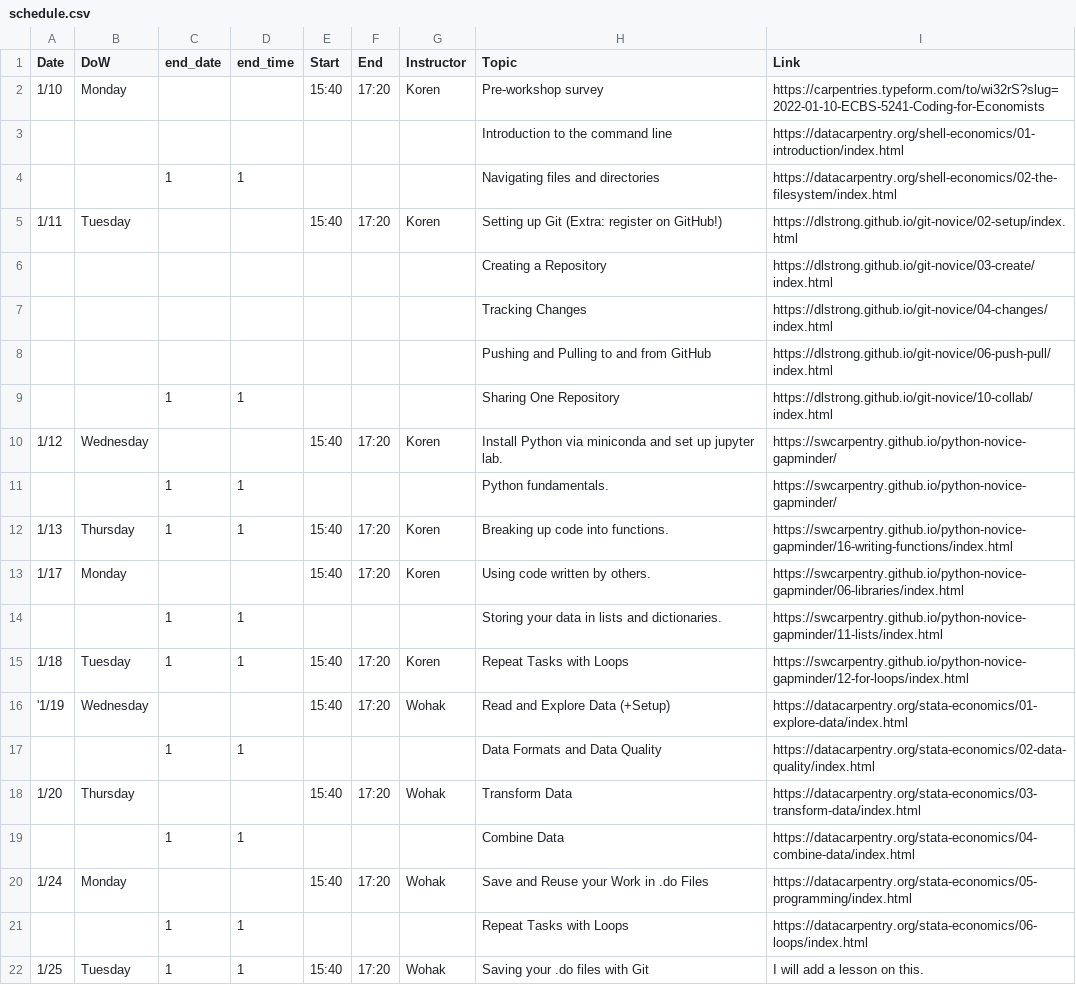
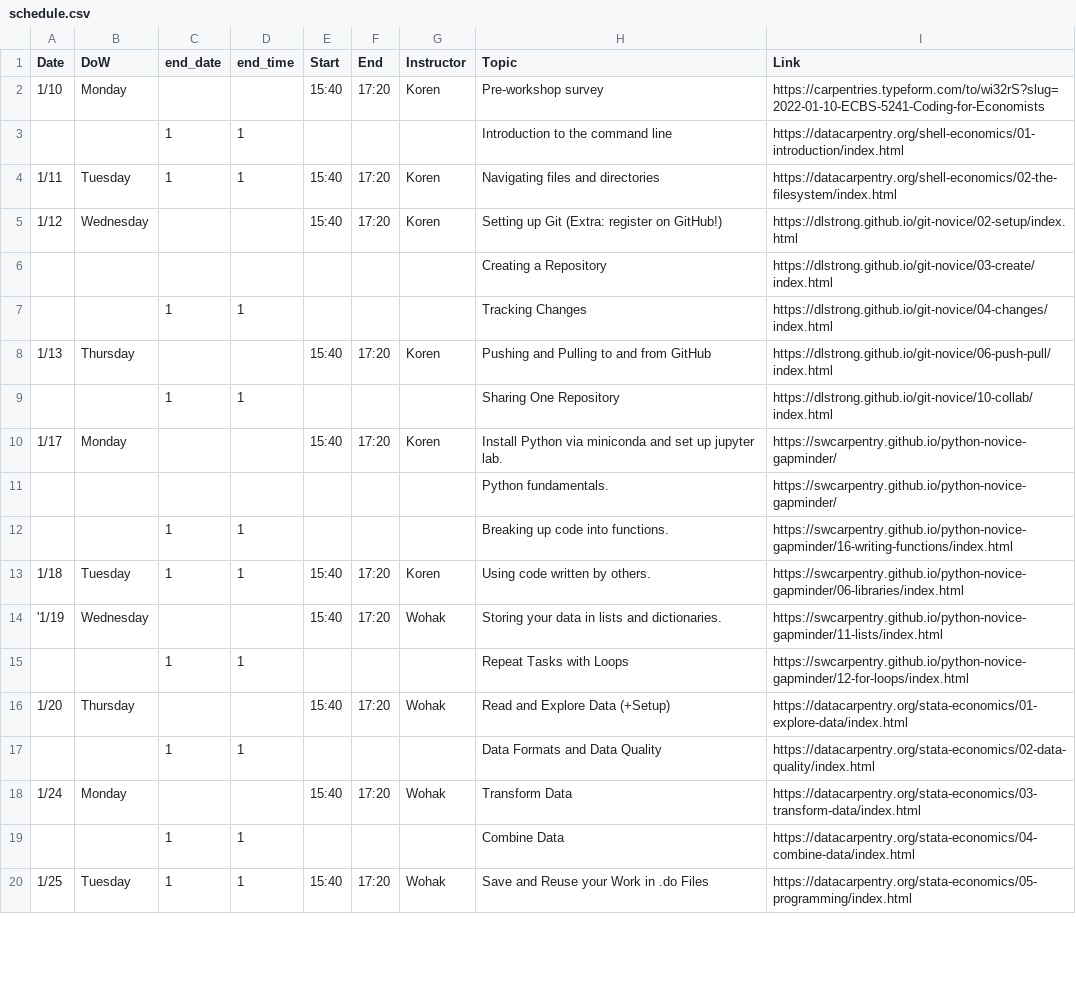
Before and after one commit to CEU-Economics-and-Business/2022-01-10-ECBS-5241-Coding-for-Economists, a CSV file: _data/schedule.csv, drawn as a sheet; only a part is shown; the diff covers the shown part only.

Commit message:
Update schedule based on first week progress

```diff
--- a/_data/schedule.csv
+++ b/_data/schedule.csv
@@ -2,21 +2,19 @@ Date,DoW,end_date,end_time,Start,End,Instructor,Topic,Link
 1/10,Monday,,,15:40,17:20,Koren,Pre-workshop survey,https://carpentries.typeform.com/to/wi32rS?slug=2022-01-10-ECBS-5241-Coding-for-Economists
-,,,,,,,Introduction to the command line,https://datacarpentry.org/shell-economics/01-introduction/index.html
-,,1,1,,,,Navigating files and directories,https://datacarpentry.org/shell-economics/02-the-filesystem/index.html
-1/11,Tuesday,,,15:40,17:20,Koren,Setting up Git (Extra: register on GitHub!),https://dlstrong.github.io/git-novice/02-setup/index.html
+,,1,1,,,,Introduction to the command line,https://datacarpentry.org/shell-economics/01-introduction/index.html
+1/11,Tuesday,1,1,15:40,17:20,Koren,Navigating files and directories,https://datacarpentry.org/shell-economics/02-the-filesystem/index.html
+1/12,Wednesday,,,15:40,17:20,Koren,Setting up Git (Extra: register on GitHub!),https://dlstrong.github.io/git-novice/02-setup/index.html
 ,,,,,,,Creating a Repository,https://dlstrong.github.io/git-novice/03-create/index.html
-,,,,,,,Tracking Changes,https://dlstrong.github.io/git-novice/04-changes/index.html
-,,,,,,,Pushing and Pulling to and from GitHub,https://dlstrong.github.io/git-novice/06-push-pull/index.html
+,,1,1,,,,Tracking Changes,https://dlstrong.github.io/git-novice/04-changes/index.html
+1/13,Thursday,,,15:40,17:20,Koren,Pushing and Pulling to and from GitHub,https://dlstrong.github.io/git-novice/06-push-pull/index.html
 ,,1,1,,,,Sharing One Repository,https://dlstrong.github.io/git-novice/10-collab/index.html
-1/12,Wednesday,,,15:40,17:20,Koren,Install Python via miniconda and set up jupyter lab.,https://swcarpentry.github.io/python-novice-gapminder/
-,,1,1,,,,Python fundamentals.,https://swcarpentry.github.io/python-novice-gapminder/
-1/13,Thursday,1,1,15:40,17:20,Koren,Breaking up code into functions.,https://swcarpentry.github.io/python-novice-gapminder/16-writing-functions/index.html
-1/17,Monday,,,15:40,17:20,Koren,Using code written by others.,https://swcarpentry.github.io/python-novice-gapminder/06-libraries/index.html
-,,1,1,,,,Storing your data in lists and dictionaries.,https://swcarpentry.github.io/python-novice-gapminder/11-lists/index.html
-1/18,Tuesday,1,1,15:40,17:20,Koren,Repeat Tasks with Loops,https://swcarpentry.github.io/python-novice-gapminder/12-for-loops/index.html
-'1/19,Wednesday,,,15:40,17:20,Wohak,Read and Explore Data (+Setup),https://datacarpentry.org/stata-economics/01-explore-data/index.html
+1/17,Monday,,,15:40,17:20,Koren,Install Python via miniconda and set up jupyter lab.,https://swcarpentry.github.io/python-novice-gapminder/
+,,,,,,,Python fundamentals.,https://swcarpentry.github.io/python-novice-gapminder/
+,,1,1,,,,Breaking up code into functions.,https://swcarpentry.github.io/python-novice-gapminder/16-writing-functions/index.html
+1/18,Tuesday,1,1,15:40,17:20,Koren,Using code written by others.,https://swcarpentry.github.io/python-novice-gapminder/06-libraries/index.html
+'1/19,Wednesday,,,15:40,17:20,Wohak,Storing your data in lists and dictionaries.,https://swcarpentry.github.io/python-novice-gapminder/11-lists/index.html
+,,1,1,,,,Repeat Tasks with Loops,https://swcarpentry.github.io/python-novice-gapminder/12-for-loops/index.html
+1/20,Thursday,,,15:40,17:20,Wohak,Read and Explore Data (+Setup),https://datacarpentry.org/stata-economics/01-explore-data/index.html
 ,,1,1,,,,Data Formats and Data Quality,https://datacarpentry.org/stata-economics/02-data-quality/index.html
-1/20,Thursday,,,15:40,17:20,Wohak,Transform Data,https://datacarpentry.org/stata-economics/03-transform-data/index.html
+1/24,Monday,,,15:40,17:20,Wohak,Transform Data,https://datacarpentry.org/stata-economics/03-transform-data/index.html
 ,,1,1,,,,Combine Data,https://datacarpentry.org/stata-economics/04-combine-data/index.html
-1/24,Monday,,,15:40,17:20,Wohak,Save and Reuse your Work in .do Files,https://datacarpentry.org/stata-economics/05-programming/index.html
-,,1,1,,,,Repeat Tasks with Loops,https://datacarpentry.org/stata-economics/06-loops/index.html
-1/25,Tuesday,1,1,15:40,17:20,Wohak,Saving your .do files with Git,I will add a lesson on this.
+1/25,Tuesday,1,1,15:40,17:20,Wohak,Save and Reuse your Work in .do Files,https://datacarpentry.org/stata-economics/05-programming/index.html
```
Also changed, not shown: 4 edited cells elsewhere in this file.
